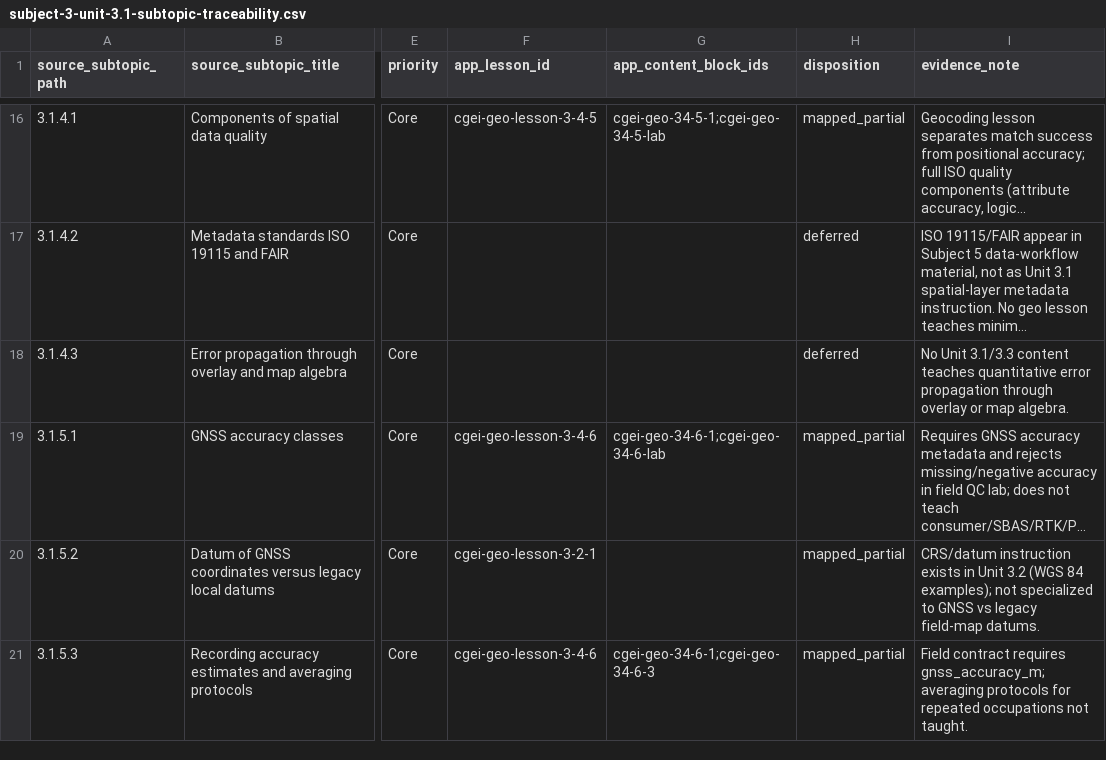
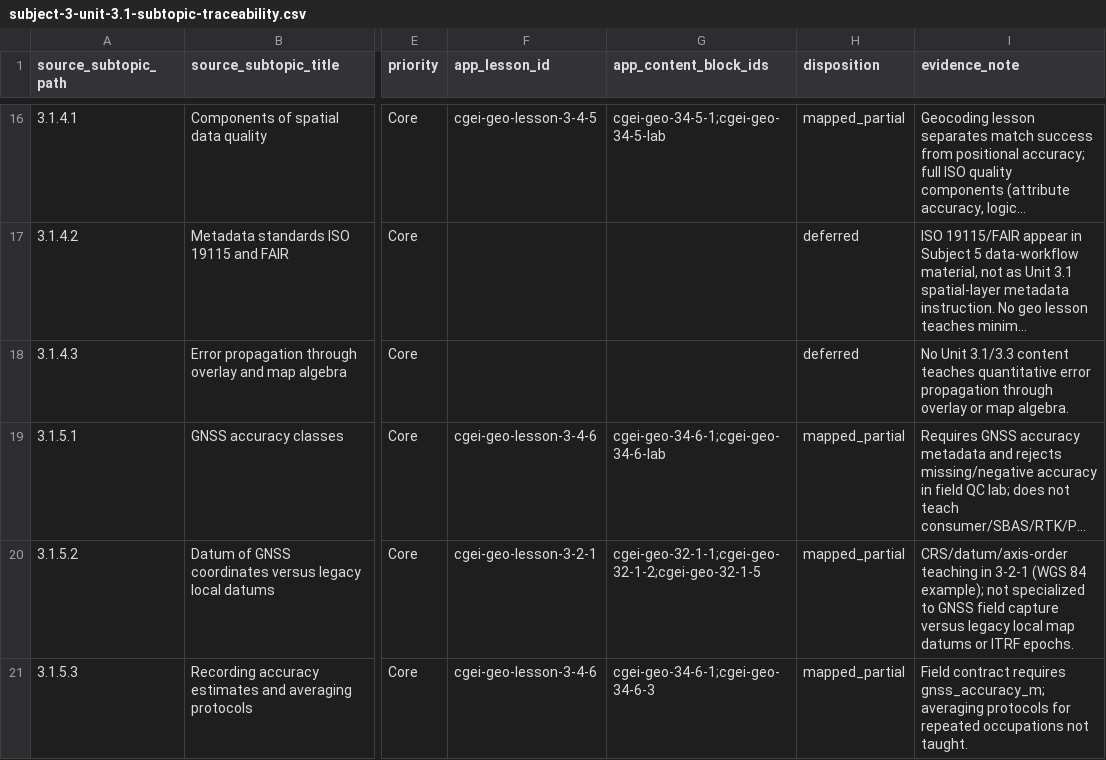
Before and after one commit to musab-shahid/my-study, a CSV file: docs/cgei/subject-3-unit-3.1-subtopic-traceability.csv, drawn as a sheet; only a part is shown, gaps mark what is left out; long unchanged cells end in …; the diff names each change by its address in the sheet, - before the commit and + after, or states it on an @@ line.

Commit message:
fix(cgei): add content-block evidence for Core leaf 3.1.5.2

```diff
--- a/docs/cgei/subject-3-unit-3.1-subtopic-traceability.csv
+++ b/docs/cgei/subject-3-unit-3.1-subtopic-traceability.csv
-G20 (app_content_block_ids): (empty)
+G20 (app_content_block_ids): cgei-geo-32-1-1;cgei-geo-32-1-2;cgei-geo-32-1-5
-I20 (evidence_note): CRS/datum instruction exists in Unit 3.2 (WGS 84 examples); not specialized to GNSS vs legacy field-map datums.
+I20 (evidence_note): CRS/datum/axis-order teaching in 3-2-1 (WGS 84 example); not specialized to GNSS field capture versus legacy local map datums or ITRF epochs.
```
Also changed, not shown: docs/cgei/source-toc/core-leaf-coverage-report.csv.
